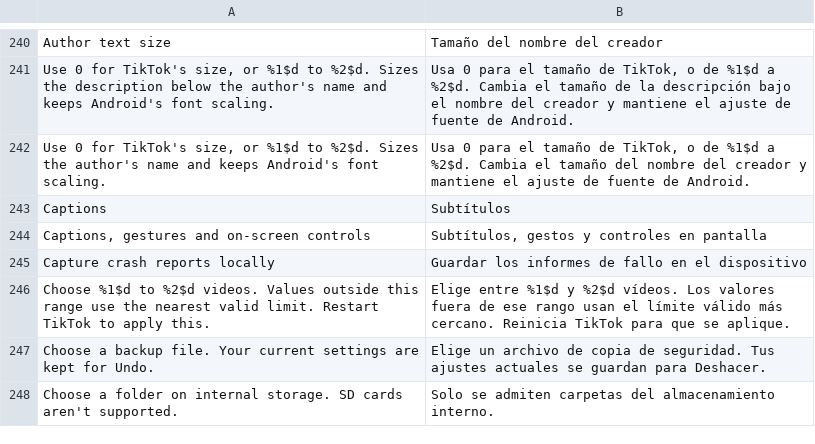
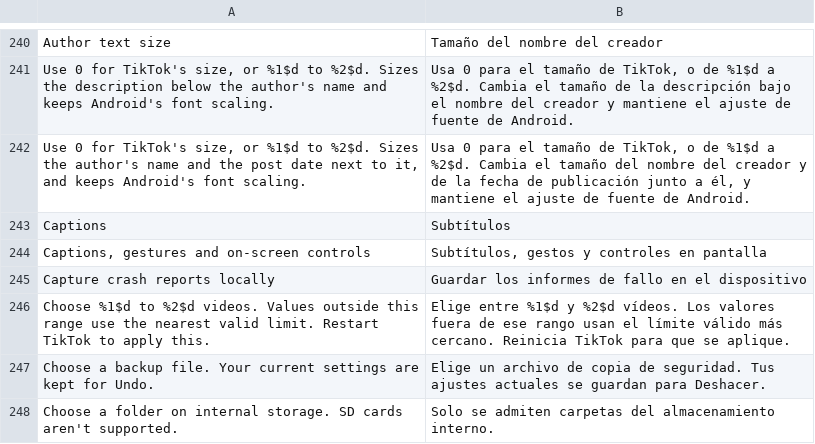
Before and after one commit to SA-SUJON/HushFeed, a TSV file: extensions/tiktok/src/main/l10n/es.tsv, drawn as a sheet; only a part is shown, gaps mark what is left out.

```diff
--- a/extensions/tiktok/src/main/l10n/es.tsv
+++ b/extensions/tiktok/src/main/l10n/es.tsv
@@ -241,3 +241,3 @@ Author text size	Tamaño del nombre del creador
 Use 0 for TikTok's size, or %1$d to %2$d. Sizes the description below the author's name and keeps Android's font scaling.	Usa 0 para el tamaño de TikTok, o de %1$d a %2$d. Cambia el tamaño de la descripción bajo el nombre del creador y mantiene el ajuste de fuente de Android.
-Use 0 for TikTok's size, or %1$d to %2$d. Sizes the author's name and keeps Android's font scaling.	Usa 0 para el tamaño de TikTok, o de %1$d a %2$d. Cambia el tamaño del nombre del creador y mantiene el ajuste de fuente de Android.
+Use 0 for TikTok's size, or %1$d to %2$d. Sizes the author's name and the post date next to it, and keeps Android's font scaling.	Usa 0 para el tamaño de TikTok, o de %1$d a %2$d. Cambia el tamaño del nombre del creador y de la fecha de publicación junto a él, y mantiene el ajuste de fuente de Android.
 Captions	Subtítulos
```
Also changed, not shown: extensions/tiktok/src/main/l10n/az.tsv, extensions/tiktok/src/main/l10n/in.csv, 26 other files.
